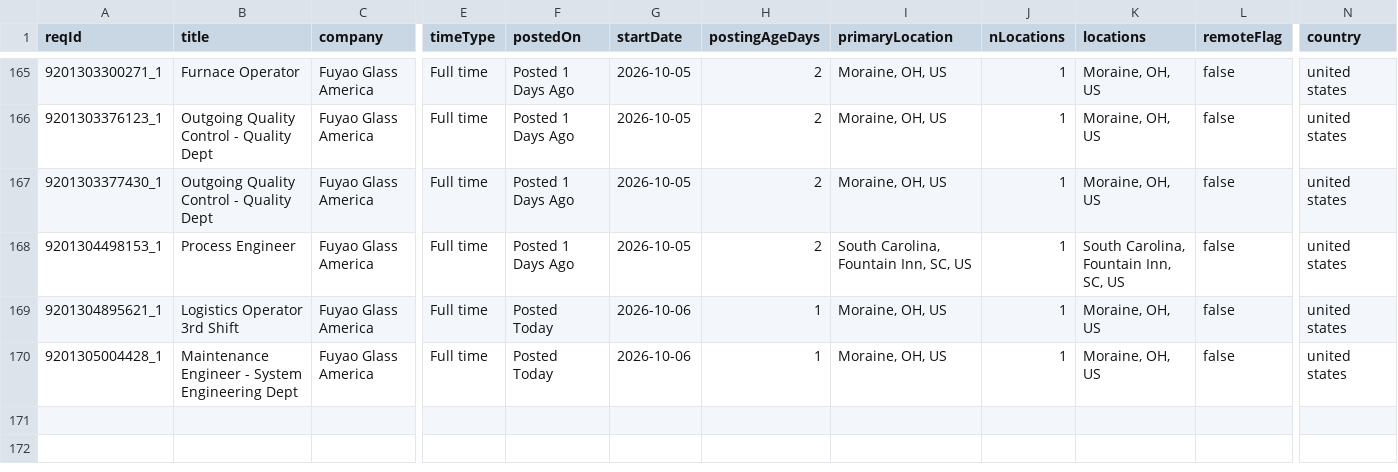
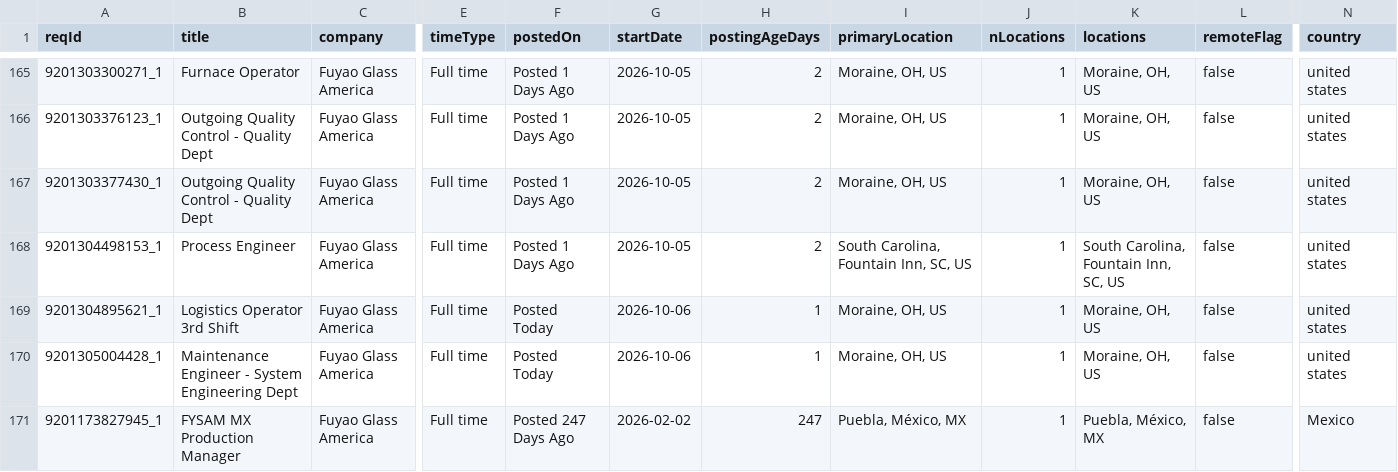
Before and after one commit to job-sourcing/pipeline, a CSV file: ingest/data/workday/fuyao_us_fulltime.csv, drawn as a sheet; only a part is shown, gaps mark what is left out; rows hold the shown columns only; the diff names each change by its address in the sheet, - before the commit and + after, or states it on an @@ line.

```diff
--- a/ingest/data/workday/fuyao_us_fulltime.csv
+++ b/ingest/data/workday/fuyao_us_fulltime.csv
+row 171: 9201173827945_1 | FYSAM MX Production Manager | Fuyao Glass America | Full time | Posted 247 Days Ago | 2026-02-02 | 247 | Puebla, México, MX | 1 | Puebla, México, MX | false | Mexico
```
Also changed, not shown: ingest/data/workday/binance_us_fulltime.csv, ingest/data/workday/minimax_us_fulltime.csv, 55 other files.
